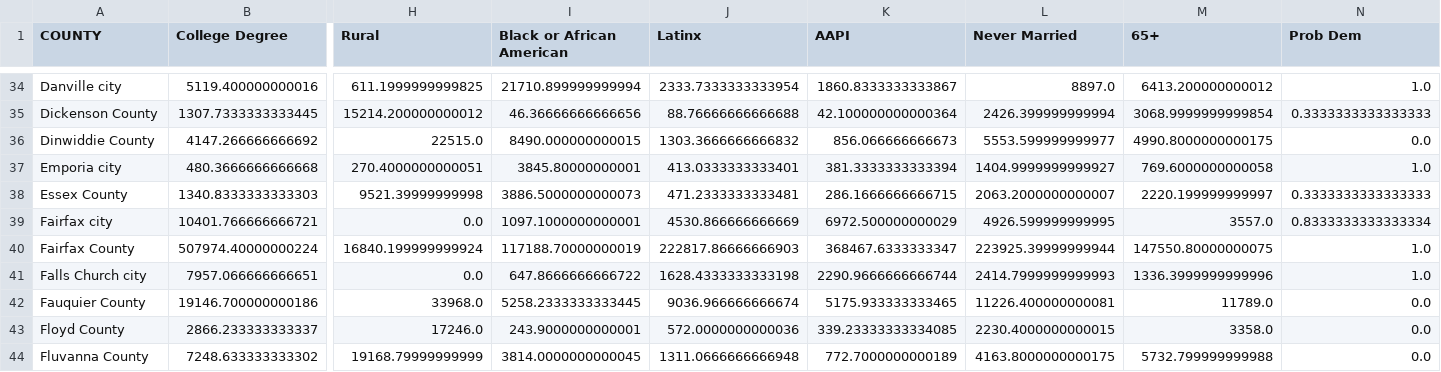
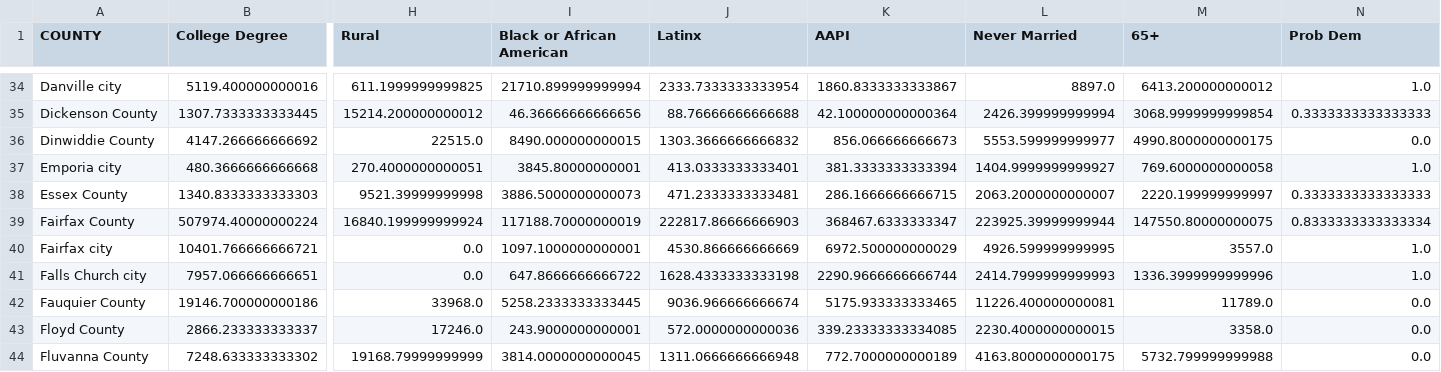
Before and after one commit to gsilver321/project_voting, a CSV file: data/df_test.csv, drawn as a sheet; only a part is shown, gaps mark what is left out; removed rows and columns are numbered as before the commit, all else as after; rows hold the shown columns only; the diff covers the shown part only; the diff names each change by its address in the sheet, - before the commit and + after, or states it on an @@ line.

Commit message:
Update df_test.csv

```diff
--- a/data/df_test.csv
+++ b/data/df_test.csv
-row 39: Fairfax city | 10401.766666666721 | 0.0 | 1097.1000000000001 | 4530.866666666669 | 6972.500000000029 | 4926.599999999995 | 3557.0 | 0.8333333333333334
-N39 (Prob Dem): 1.0
+N39 (Prob Dem): 0.8333333333333334
+row 40: Fairfax city | 10401.766666666721 | 0.0 | 1097.1000000000001 | 4530.866666666669 | 6972.500000000029 | 4926.599999999995 | 3557.0 | 1.0
```
Also changed, not shown: 4 added rows, 4 removed rows, 1 moved row and 4 edited cells elsewhere in this file.
